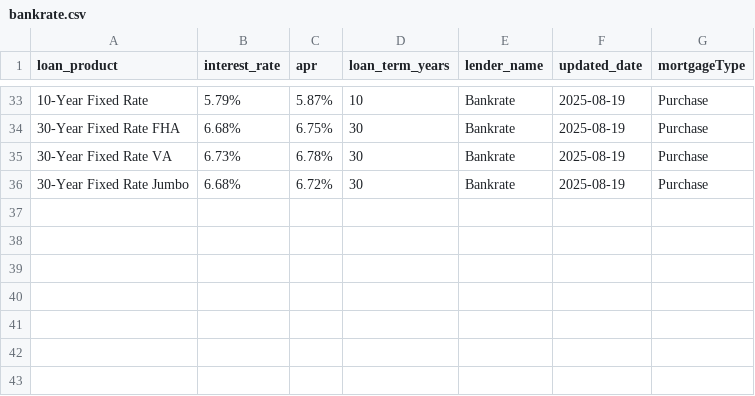
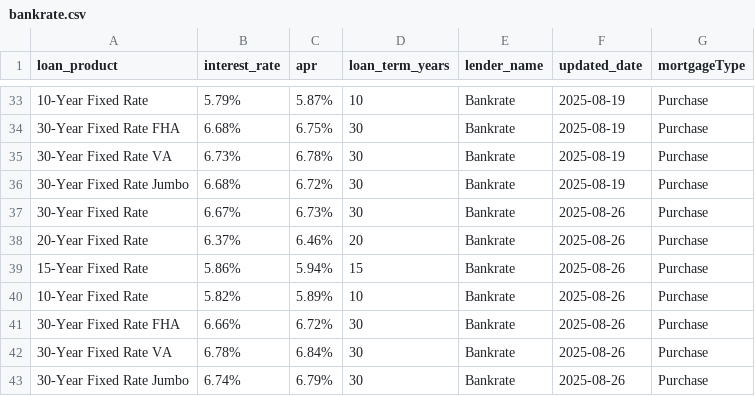
Before and after one commit to 129sagarpatil/loanrates, a CSV file: output/bankrate.csv, drawn as a sheet; only a part is shown, gaps mark what is left out; the diff names each change by its address in the sheet, - before the commit and + after, or states it on an @@ line.

```diff
--- a/output/bankrate.csv
+++ b/output/bankrate.csv
+row 37: 30-Year Fixed Rate | 6.67% | 6.73% | 30 | Bankrate | 2025-08-26 | Purchase
+row 38: 20-Year Fixed Rate | 6.37% | 6.46% | 20 | Bankrate | 2025-08-26 | Purchase
+row 39: 15-Year Fixed Rate | 5.86% | 5.94% | 15 | Bankrate | 2025-08-26 | Purchase
+row 40: 10-Year Fixed Rate | 5.82% | 5.89% | 10 | Bankrate | 2025-08-26 | Purchase
+row 41: 30-Year Fixed Rate FHA | 6.66% | 6.72% | 30 | Bankrate | 2025-08-26 | Purchase
+row 42: 30-Year Fixed Rate VA | 6.78% | 6.84% | 30 | Bankrate | 2025-08-26 | Purchase
+row 43: 30-Year Fixed Rate Jumbo | 6.74% | 6.79% | 30 | Bankrate | 2025-08-26 | Purchase
```
Also changed, not shown: 1 other file.
